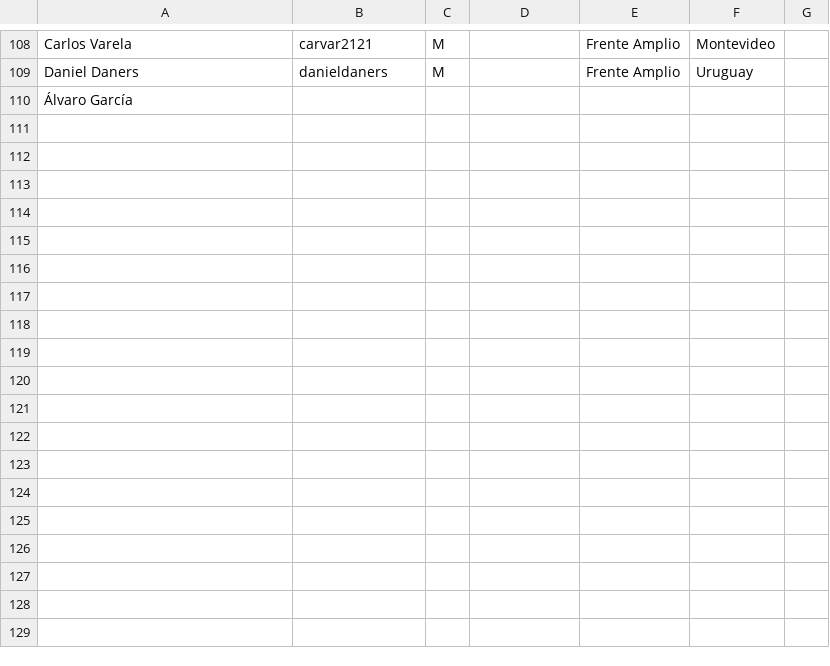
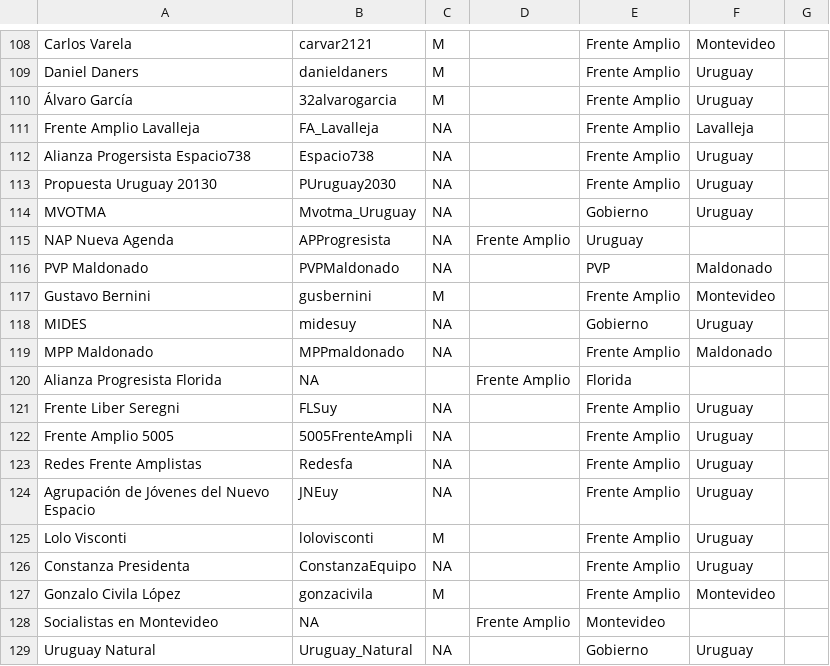
Before and after one commit to propublica/politwoops_sunlight, a CSV file: politicos_uy.csv, drawn as a sheet; only a part is shown, gaps mark what is left out; the diff covers the shown part only.

Commit message:
Update politicos_uy.csv

```diff
--- a/politicos_uy.csv
+++ b/politicos_uy.csv
@@ -109,2 +109,21 @@ Carlos Varela,carvar2121,M,,Frente Amplio,Montevideo
 Daniel Daners,danieldaners,M,,Frente Amplio,Uruguay
-Álvaro García,
+Álvaro García,32alvarogarcia,M,,Frente Amplio,Uruguay
+Frente Amplio Lavalleja,FA_Lavalleja,NA,,Frente Amplio,Lavalleja
+Alianza Progersista Espacio738,Espacio738,NA,,Frente Amplio,Uruguay
+Propuesta Uruguay 20130,PUruguay2030,NA,,Frente Amplio,Uruguay
+MVOTMA,Mvotma_Uruguay,NA,,Gobierno,Uruguay
+NAP Nueva Agenda,APProgresista,NA,Frente Amplio,Uruguay
+PVP Maldonado,PVPMaldonado,NA,,PVP,Maldonado
+Gustavo Bernini,gusbernini,M,,Frente Amplio,Montevideo
+MIDES,midesuy,NA,,Gobierno,Uruguay
+MPP Maldonado,MPPmaldonado,NA,,Frente Amplio,Maldonado
+Alianza Progresista Florida,NA,,Frente Amplio,Florida
+Frente Liber Seregni,FLSuy,NA,,Frente Amplio,Uruguay
+Frente Amplio 5005,5005FrenteAmpli,NA,,Frente Amplio,Uruguay
+Redes Frente Amplistas,Redesfa,NA,,Frente Amplio,Uruguay
+Agrupación de Jóvenes del Nuevo Espacio,JNEuy,NA,,Frente Amplio,Uruguay
+Lolo Visconti,lolovisconti,M,,Frente Amplio,Uruguay
+Constanza Presidenta,ConstanzaEquipo,NA,,Frente Amplio,Uruguay
+Gonzalo Civila López,gonzacivila,M,,Frente Amplio,Montevideo
+Socialistas en Montevideo,NA,,Frente Amplio,Montevideo
+Uruguay Natural,Uruguay_Natural,NA,,Gobierno,Uruguay
```
Also changed, not shown: 10 added rows elsewhere in this file.
